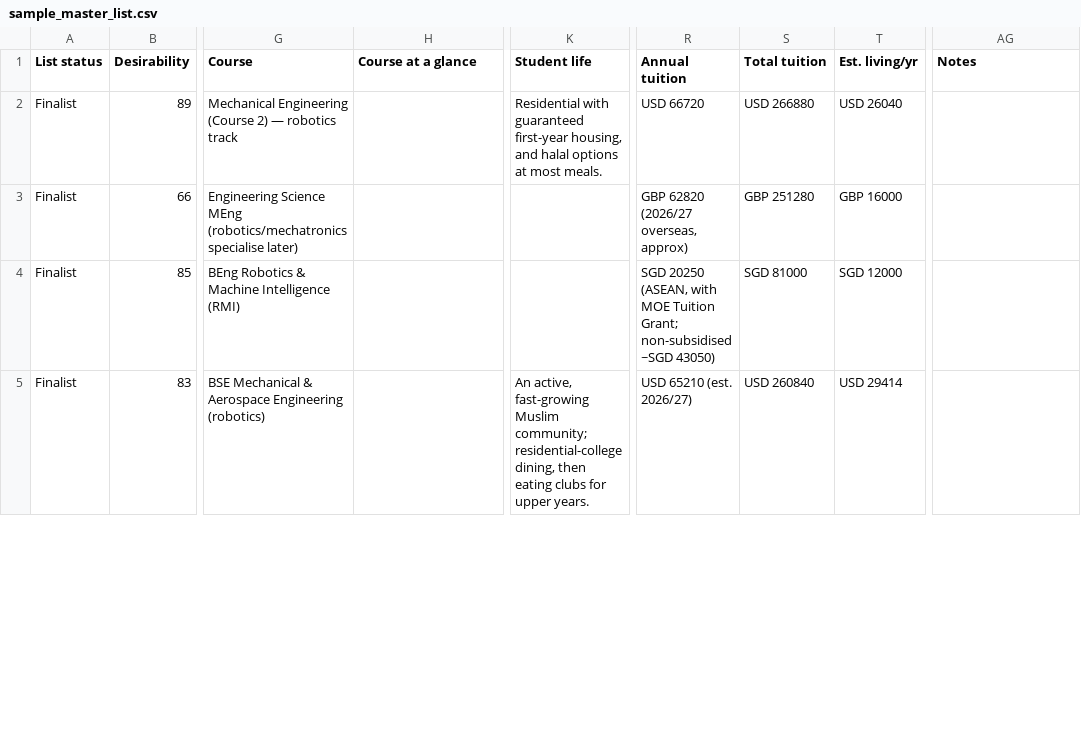
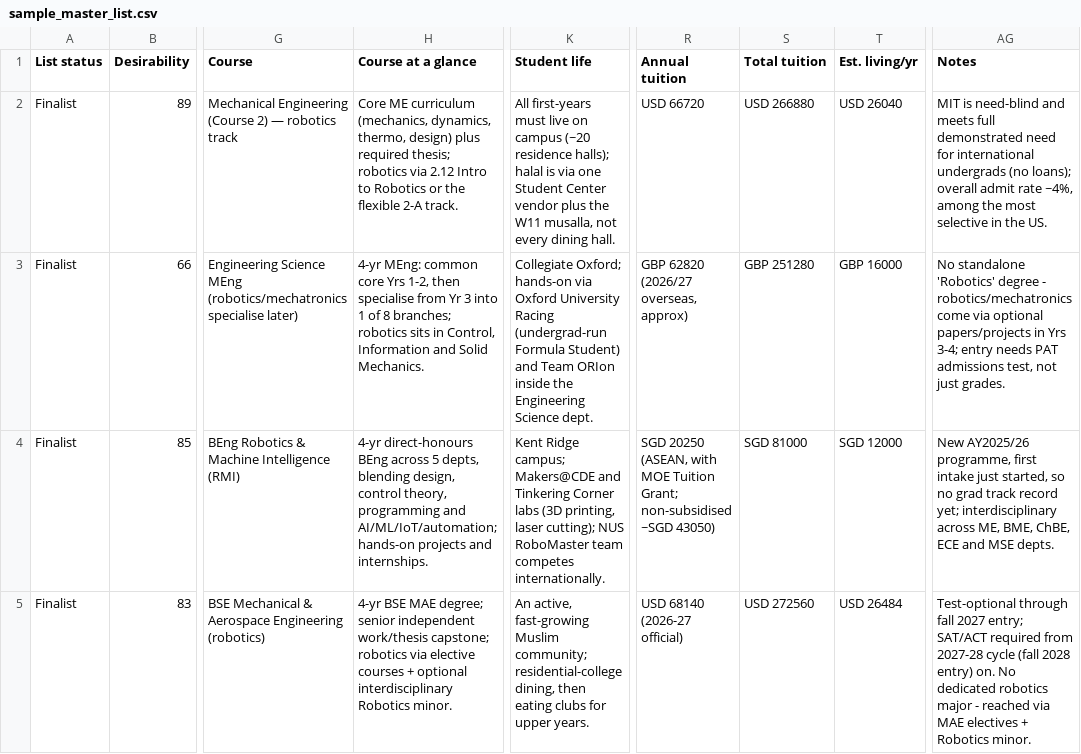
Before and after one commit to SunlessLight/university_finder, a CSV file: sales/sample_pack/sample_master_list.csv, drawn as a sheet; only a part is shown, gaps mark what is left out; the diff covers the shown part only; the diff names each change by its address in the sheet, - before the commit and + after, or states it on an @@ line.

Commit message:
Updated the sample master list, glossary, pdf report to the newest updated version. Updated the build sample skill and redme to reflect the new changes

```diff
--- a/sales/sample_pack/sample_master_list.csv
+++ b/sales/sample_pack/sample_master_list.csv
-H2 (Course at a glance): (empty)
+H2 (Course at a glance): Core ME curriculum (mechanics, dynamics, thermo, design) plus required thesis; robotics via 2.12 Intro to Robotics or the flexible 2-A track.
-K2 (Student life): Residential with guaranteed first-year housing, and halal options at most meals.
+K2 (Student life): All first-years must live on campus (~20 residence halls); halal is via one Student Center vendor plus the W11 musalla, not every dining hall.
-AG2 (Notes): (empty)
+AG2 (Notes): MIT is need-blind and meets full demonstrated need for international undergrads (no loans); overall admit rate ~4%, among the most selective in the US.
-H3 (Course at a glance): (empty)
+H3 (Course at a glance): 4-yr MEng: common core Yrs 1-2, then specialise from Yr 3 into 1 of 8 branches; robotics sits in Control, Information and Solid Mechanics.
-K3 (Student life): (empty)
+K3 (Student life): Collegiate Oxford; hands-on via Oxford University Racing (undergrad-run Formula Student) and Team ORIon inside the Engineering Science dept.
-AG3 (Notes): (empty)
+AG3 (Notes): No standalone 'Robotics' degree - robotics/mechatronics come via optional papers/projects in Yrs 3-4; entry needs PAT admissions test, not just grades.
-H4 (Course at a glance): (empty)
+H4 (Course at a glance): 4-yr direct-honours BEng across 5 depts, blending design, control theory, programming and AI/ML/IoT/automation; hands-on projects and internships.
-K4 (Student life): (empty)
+K4 (Student life): Kent Ridge campus; Makers@CDE and Tinkering Corner labs (3D printing, laser cutting); NUS RoboMaster team competes internationally.
-AG4 (Notes): (empty)
+AG4 (Notes): New AY2025/26 programme, first intake just started, so no grad track record yet; interdisciplinary across ME, BME, ChBE, ECE and MSE depts.
-H5 (Course at a glance): (empty)
+H5 (Course at a glance): 4-yr BSE MAE degree; senior independent work/thesis capstone; robotics via elective courses + optional interdisciplinary Robotics minor.
-R5 (Annual tuition): USD 65210 (est. 2026/27)
+R5 (Annual tuition): USD 68140 (2026-27 official)
-S5 (Total tuition): USD 260840
+S5 (Total tuition): USD 272560
-T5 (Est. living/yr): USD 29414
+T5 (Est. living/yr): USD 26484
-AG5 (Notes): (empty)
+AG5 (Notes): Test-optional through fall 2027 entry; SAT/ACT required from 2027-28 cycle (fall 2028 entry) on. No dedicated robotics major - reached via MAE electives + Robotics minor.
```
Also changed, not shown: 38 edited cells elsewhere in this file, sales/sample_pack/sample_glossary.csv, 3 other files.
